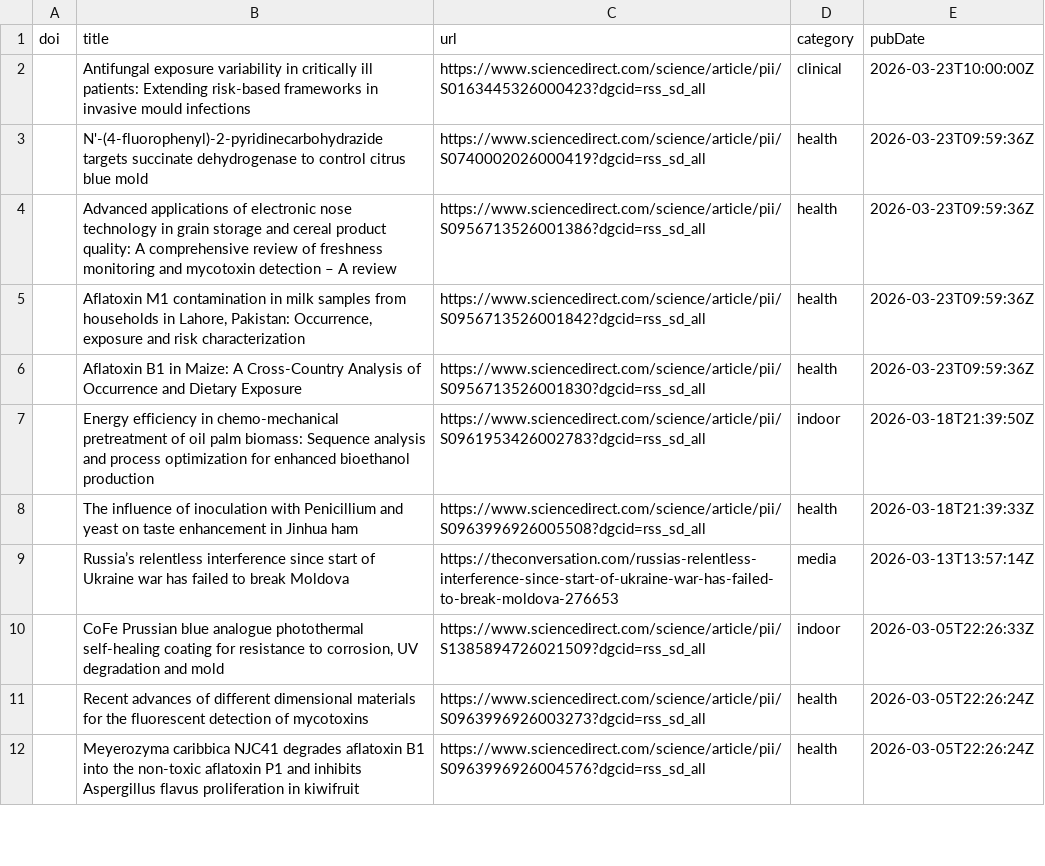
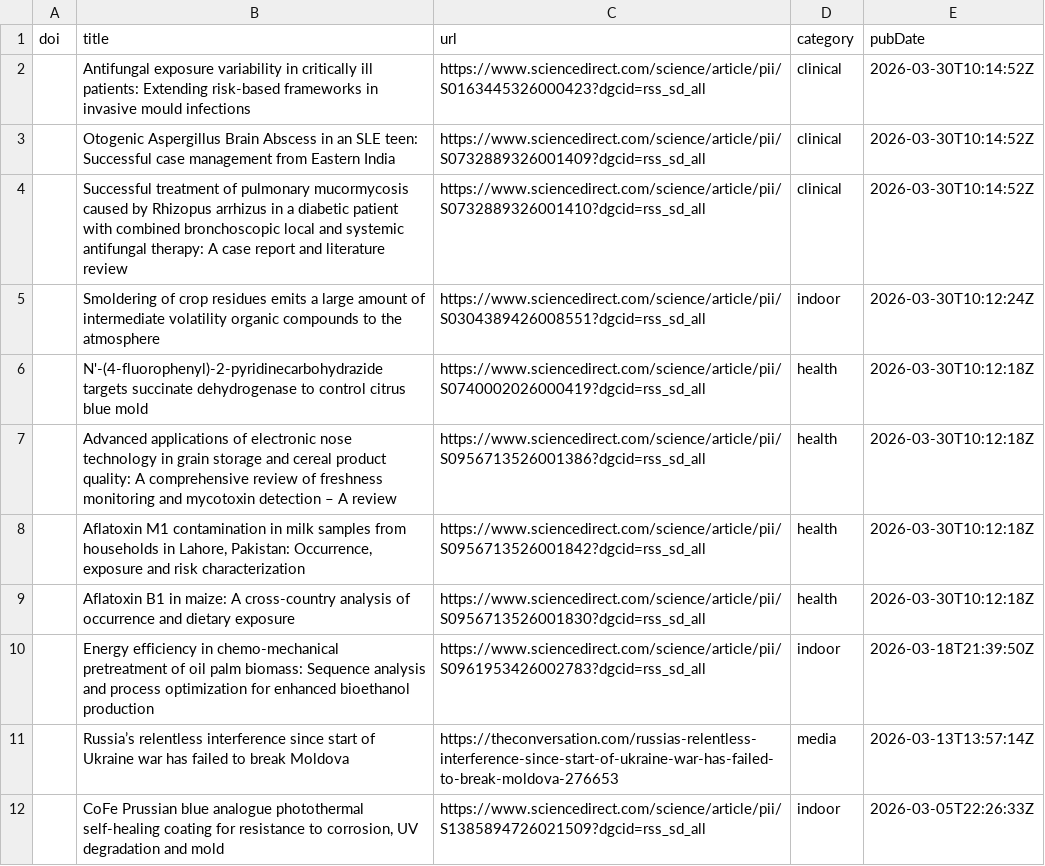
Before and after one commit to jamiejcross/planetmould, a CSV file: missing_abstracts.csv, drawn as a sheet; only a part is shown; the shorter side is filled out with more unchanged rows.

```diff
--- a/missing_abstracts.csv
+++ b/missing_abstracts.csv
@@ -1,9 +1,11 @@
 doi,title,url,category,pubDate
-,Antifungal exposure variability in critically ill patients: Extending risk-based frameworks in invasive mould infections,https://www.sciencedirect.com/science/article/pii/S0163445326000423?dgcid=rss_sd_all,clinical,2026-03-23T10:00:00Z
-,N'-(4-fluorophenyl)-2-pyridinecarbohydrazide targets succinate dehydrogenase to control citrus blue mold,https://www.sciencedirect.com/science/article/pii/S0740002026000419?dgcid=rss_sd_all,health,2026-03-23T09:59:36Z
-,Advanced applications of electronic nose technology in grain storage and cereal product quality: A comprehensive review of freshness monitoring and mycotoxin detection – A review,https://www.sciencedirect.com/science/article/pii/S0956713526001386?dgcid=rss_sd_all,health,2026-03-23T09:59:36Z
-,"Aflatoxin M1 contamination in milk samples from households in Lahore, Pakistan: Occurrence, exposure and risk characterization",https://www.sciencedirect.com/science/article/pii/S0956713526001842?dgcid=rss_sd_all,health,2026-03-23T09:59:36Z
-,Aflatoxin B1 in Maize: A Cross-Country Analysis of Occurrence and Dietary Exposure,https://www.sciencedirect.com/science/article/pii/S0956713526001830?dgcid=rss_sd_all,health,2026-03-23T09:59:36Z
+,Antifungal exposure variability in critically ill patients: Extending risk-based frameworks in invasive mould infections,https://www.sciencedirect.com/science/article/pii/S0163445326000423?dgcid=rss_sd_all,clinical,2026-03-30T10:14:52Z
+,Otogenic Aspergillus Brain Abscess in an SLE teen: Successful case management from Eastern India,https://www.sciencedirect.com/science/article/pii/S0732889326001409?dgcid=rss_sd_all,clinical,2026-03-30T10:14:52Z
+,Successful treatment of pulmonary mucormycosis caused by Rhizopus arrhizus in a diabetic patient with combined bronchoscopic local and systemic antifungal therapy: A case report and literature review,https://www.sciencedirect.com/science/article/pii/S0732889326001410?dgcid=rss_sd_all,clinical,2026-03-30T10:14:52Z
+,Smoldering of crop residues emits a large amount of intermediate volatility organic compounds to the atmosphere,https://www.sciencedirect.com/science/article/pii/S0304389426008551?dgcid=rss_sd_all,indoor,2026-03-30T10:12:24Z
+,N'-(4-fluorophenyl)-2-pyridinecarbohydrazide targets succinate dehydrogenase to control citrus blue mold,https://www.sciencedirect.com/science/article/pii/S0740002026000419?dgcid=rss_sd_all,health,2026-03-30T10:12:18Z
+,Advanced applications of electronic nose technology in grain storage and cereal product quality: A comprehensive review of freshness monitoring and mycotoxin detection – A review,https://www.sciencedirect.com/science/article/pii/S0956713526001386?dgcid=rss_sd_all,health,2026-03-30T10:12:18Z
+,"Aflatoxin M1 contamination in milk samples from households in Lahore, Pakistan: Occurrence, exposure and risk characterization",https://www.sciencedirect.com/science/article/pii/S0956713526001842?dgcid=rss_sd_all,health,2026-03-30T10:12:18Z
+,Aflatoxin B1 in maize: A cross-country analysis of occurrence and dietary exposure,https://www.sciencedirect.com/science/article/pii/S0956713526001830?dgcid=rss_sd_all,health,2026-03-30T10:12:18Z
 ,Energy efficiency in chemo-mechanical pretreatment of oil palm biomass: Sequence analysis and process optimization for enhanced bioethanol production,https://www.sciencedirect.com/science/article/pii/S0961953426002783?dgcid=rss_sd_all,indoor,2026-03-18T21:39:50Z
-,The influence of inoculation with Penicillium and yeast on taste enhancement in Jinhua ham,https://www.sciencedirect.com/science/article/pii/S0963996926005508?dgcid=rss_sd_all,health,2026-03-18T21:39:33Z
 ,Russia’s relentless interference since start of Ukraine war has failed to break Moldova,https://theconversation.com/russias-relentless-interference-since-start-of-ukraine-war-has-failed-to-break-moldova-276653,media,2026-03-13T13:57:14Z
```
Also changed, not shown: 4 other files.
